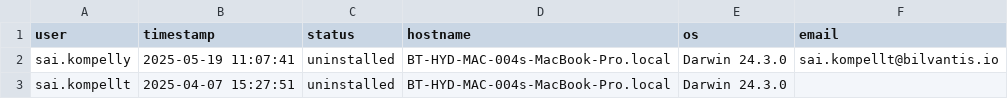
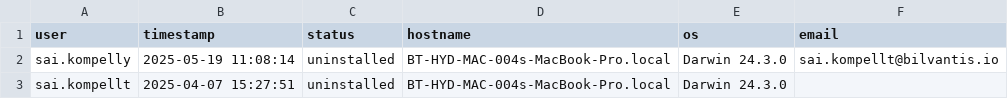
Before and after one commit to saikrishnakompelly-bilvantis/Genie-NoAI, a CSV file: installations.csv, drawn as a sheet.

Commit message:
Update installation status: sai.kompelly uninstalled

```diff
--- a/installations.csv
+++ b/installations.csv
@@ -1,3 +1,3 @@
 user,timestamp,status,hostname,os,email
-sai.kompelly,2025-05-19 11:07:41,uninstalled,BT-HYD-MAC-004s-MacBook-Pro.local,Darwin 24.3.0,sai.kompellt@bilvantis.io
+sai.kompelly,2025-05-19 11:08:14,uninstalled,BT-HYD-MAC-004s-MacBook-Pro.local,Darwin 24.3.0,sai.kompellt@bilvantis.io
 sai.kompellt,2025-04-07 15:27:51,uninstalled,BT-HYD-MAC-004s-MacBook-Pro.local,Darwin 24.3.0,
```
